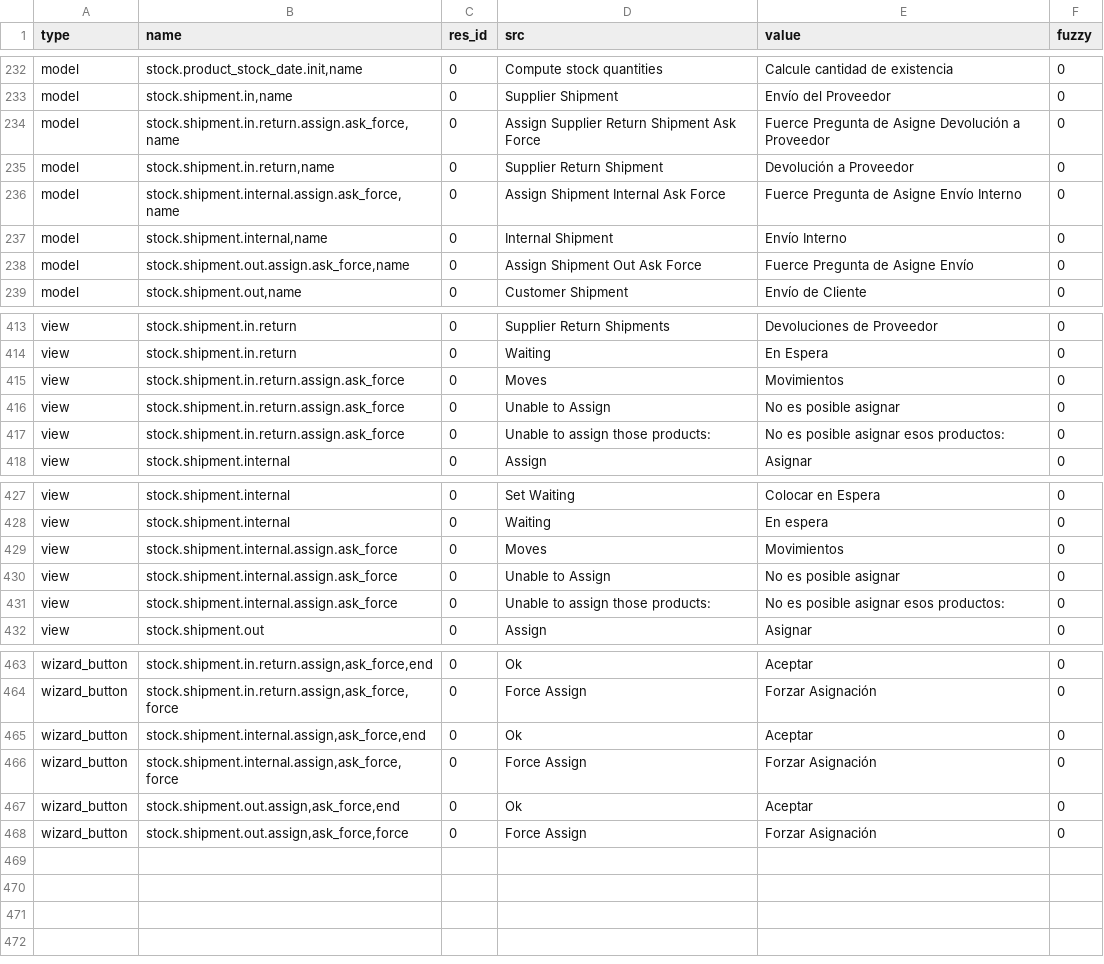
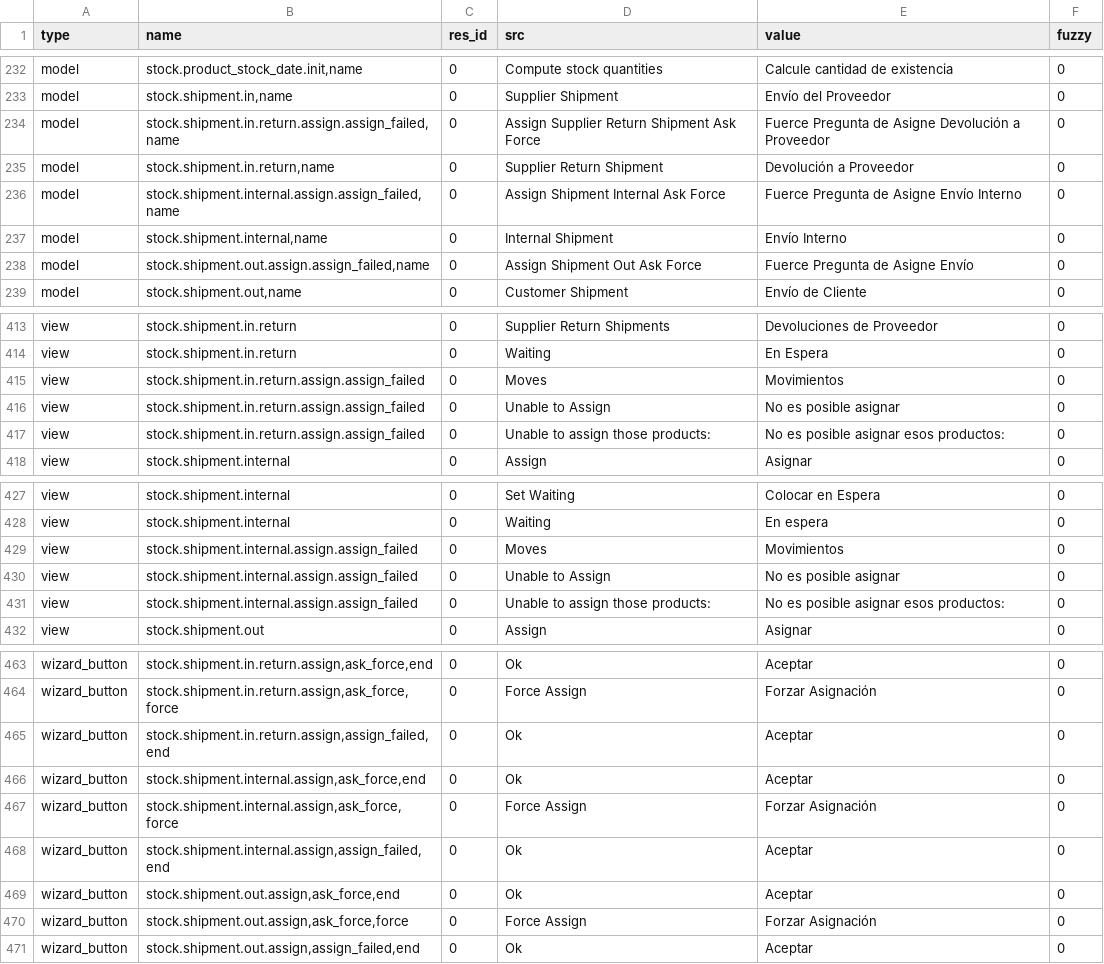
Before and after one commit to hiaselhans/stock, a CSV file: es_CO.csv, drawn as a sheet; only a part is shown, gaps mark what is left out; the diff covers the shown part only.

Commit message:
Hide force assign button from unauthorized for issue1377

```diff
--- a/es_CO.csv
+++ b/es_CO.csv
@@ -241,7 +241,7 @@ model,"stock.product_stock_date.init,name",0,Compute stock quantities,Calcule ca
 model,"stock.shipment.in,name",0,Supplier Shipment,Envío del Proveedor,0
-model,"stock.shipment.in.return.assign.ask_force,name",0,Assign Supplier Return Shipment Ask Force,Fuerce Pregunta de Asigne Devolución a Proveedor,0
+model,"stock.shipment.in.return.assign.assign_failed,name",0,Assign Supplier Return Shipment Ask Force,Fuerce Pregunta de Asigne Devolución a Proveedor,0
 model,"stock.shipment.in.return,name",0,Supplier Return Shipment,Devolución a Proveedor,0
-model,"stock.shipment.internal.assign.ask_force,name",0,Assign Shipment Internal Ask Force,Fuerce Pregunta de Asigne Envío Interno,0
+model,"stock.shipment.internal.assign.assign_failed,name",0,Assign Shipment Internal Ask Force,Fuerce Pregunta de Asigne Envío Interno,0
 model,"stock.shipment.internal,name",0,Internal Shipment,Envío Interno,0
-model,"stock.shipment.out.assign.ask_force,name",0,Assign Shipment Out Ask Force,Fuerce Pregunta de Asigne Envío,0
+model,"stock.shipment.out.assign.assign_failed,name",0,Assign Shipment Out Ask Force,Fuerce Pregunta de Asigne Envío,0
 model,"stock.shipment.out,name",0,Customer Shipment,Envío de Cliente,0
@@ -422,5 +422,5 @@ view,stock.shipment.in.return,0,Supplier Return Shipments,Devoluciones de Provee
 view,stock.shipment.in.return,0,Waiting,En Espera,0
-view,stock.shipment.in.return.assign.ask_force,0,Moves,Movimientos,0
-view,stock.shipment.in.return.assign.ask_force,0,Unable to Assign,No es posible asignar,0
-view,stock.shipment.in.return.assign.ask_force,0,Unable to assign those products:,No es posible asignar esos productos:,0
+view,stock.shipment.in.return.assign.assign_failed,0,Moves,Movimientos,0
+view,stock.shipment.in.return.assign.assign_failed,0,Unable to Assign,No es posible asignar,0
+view,stock.shipment.in.return.assign.assign_failed,0,Unable to assign those products:,No es posible asignar esos productos:,0
 view,stock.shipment.internal,0,Assign,Asignar,0
@@ -436,5 +436,5 @@ view,stock.shipment.internal,0,Set Waiting,Colocar en Espera,0
 view,stock.shipment.internal,0,Waiting,En espera,0
-view,stock.shipment.internal.assign.ask_force,0,Moves,Movimientos,0
-view,stock.shipment.internal.assign.ask_force,0,Unable to Assign,No es posible asignar,0
-view,stock.shipment.internal.assign.ask_force,0,Unable to assign those products:,No es posible asignar esos productos:,0
+view,stock.shipment.internal.assign.assign_failed,0,Moves,Movimientos,0
+view,stock.shipment.internal.assign.assign_failed,0,Unable to Assign,No es posible asignar,0
+view,stock.shipment.internal.assign.assign_failed,0,Unable to assign those products:,No es posible asignar esos productos:,0
 view,stock.shipment.out,0,Assign,Asignar,0
@@ -472,5 +472,8 @@ wizard_button,"stock.shipment.in.return.assign,ask_force,end",0,Ok,Aceptar,0
 wizard_button,"stock.shipment.in.return.assign,ask_force,force",0,Force Assign,Forzar Asignación,0
+wizard_button,"stock.shipment.in.return.assign,assign_failed,end",0,Ok,Aceptar,0
 wizard_button,"stock.shipment.internal.assign,ask_force,end",0,Ok,Aceptar,0
 wizard_button,"stock.shipment.internal.assign,ask_force,force",0,Force Assign,Forzar Asignación,0
+wizard_button,"stock.shipment.internal.assign,assign_failed,end",0,Ok,Aceptar,0
 wizard_button,"stock.shipment.out.assign,ask_force,end",0,Ok,Aceptar,0
 wizard_button,"stock.shipment.out.assign,ask_force,force",0,Force Assign,Forzar Asignación,0
+wizard_button,"stock.shipment.out.assign,assign_failed,end",0,Ok,Aceptar,0
```
Also changed, not shown: 6 edited cells elsewhere in this file, de_DE.csv, es_ES.csv, 3 other files.
